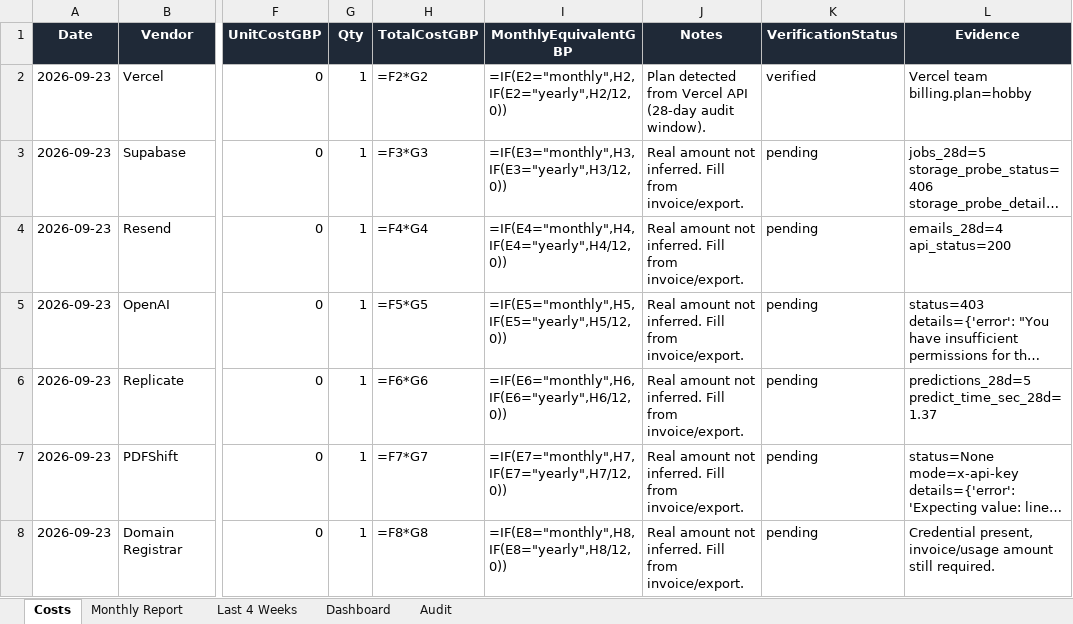
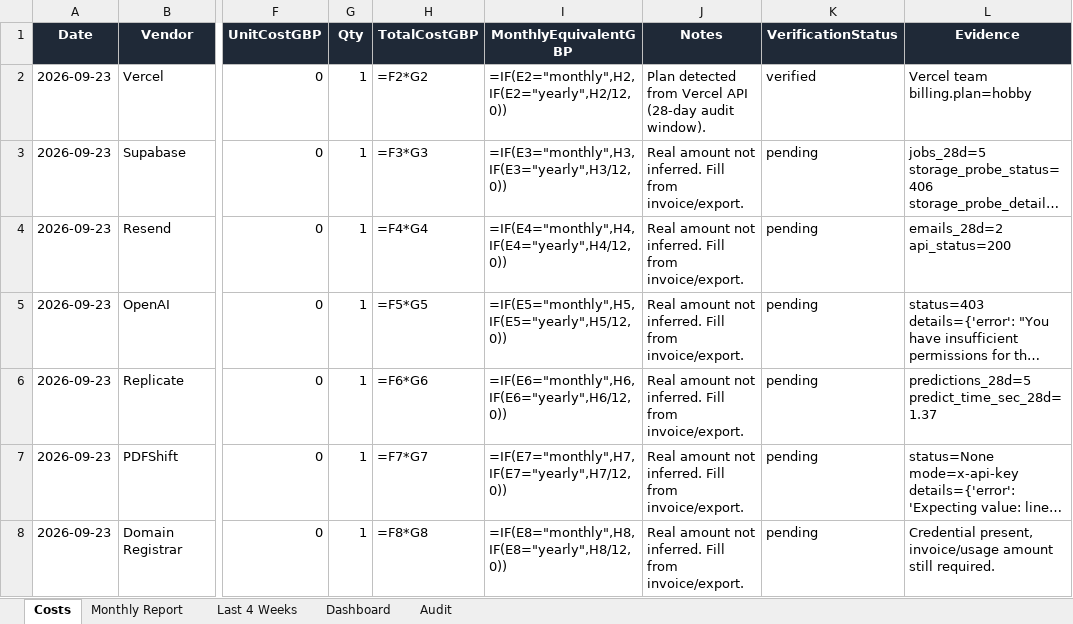
Before and after one commit to widniewski-ux/dc-joinery, an Excel workbook: ops/costs/dcjoineryni-cost-tracker.xlsx, sheet Costs, drawn as a sheet; only a part is shown, gaps mark what is left out; long unchanged cells end in …; values as stored, in another font and other column widths than the file's, no borders; formulas without a stored value are shown as written; the diff names each change by its address in the sheet, - before the commit and + after, or states it on an @@ line.

```diff
--- a/ops/costs/dcjoineryni-cost-tracker.xlsx (sheet Costs)
+++ b/ops/costs/dcjoineryni-cost-tracker.xlsx (sheet Costs)
-L4 (Evidence): emails_28d=4 api_status=200
+L4 (Evidence): emails_28d=2 api_status=200
```
Also changed, not shown: sheet Audit, 1 other file.
